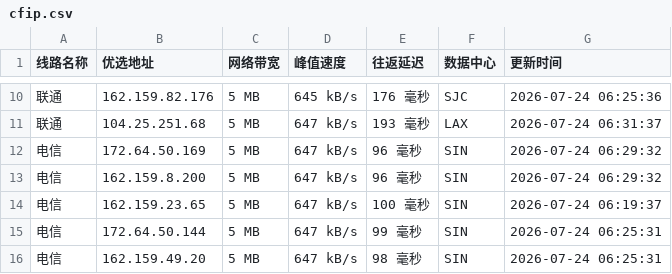
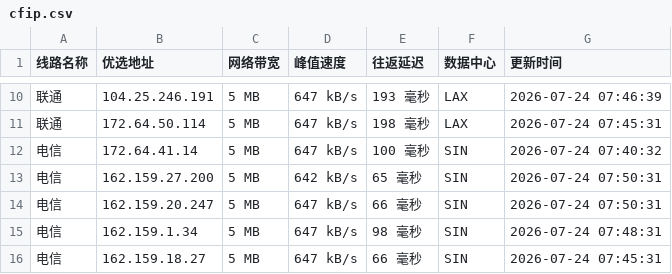
Before and after one commit to weizhe940605/cfipv4db, a CSV file: cfip.csv, drawn as a sheet; only a part is shown, gaps mark what is left out; the diff covers the shown part only.

```diff
--- a/cfip.csv
+++ b/cfip.csv
@@ -10,7 +10,7 @@
-联通,162.159.82.176,5 MB,645 kB/s,176 毫秒,SJC,2026-07-24 06:25:36
-联通,104.25.251.68,5 MB,647 kB/s,193 毫秒,LAX,2026-07-24 06:31:37
-电信,172.64.50.169,5 MB,647 kB/s,96 毫秒,SIN,2026-07-24 06:29:32
-电信,162.159.8.200,5 MB,647 kB/s,96 毫秒,SIN,2026-07-24 06:29:32
-电信,162.159.23.65,5 MB,647 kB/s,100 毫秒,SIN,2026-07-24 06:19:37
-电信,172.64.50.144,5 MB,647 kB/s,99 毫秒,SIN,2026-07-24 06:25:31
-电信,162.159.49.20,5 MB,647 kB/s,98 毫秒,SIN,2026-07-24 06:25:31
+联通,104.25.246.191,5 MB,647 kB/s,193 毫秒,LAX,2026-07-24 07:46:39
+联通,172.64.50.114,5 MB,647 kB/s,198 毫秒,LAX,2026-07-24 07:45:31
+电信,172.64.41.14,5 MB,647 kB/s,100 毫秒,SIN,2026-07-24 07:40:32
+电信,162.159.27.200,5 MB,642 kB/s,65 毫秒,SIN,2026-07-24 07:50:31
+电信,162.159.20.247,5 MB,647 kB/s,66 毫秒,SIN,2026-07-24 07:50:31
+电信,162.159.1.34,5 MB,647 kB/s,98 毫秒,SIN,2026-07-24 07:48:31
+电信,162.159.18.27,5 MB,647 kB/s,66 毫秒,SIN,2026-07-24 07:45:31
```
Also changed, not shown: 31 edited cells elsewhere in this file, 1 other file.
